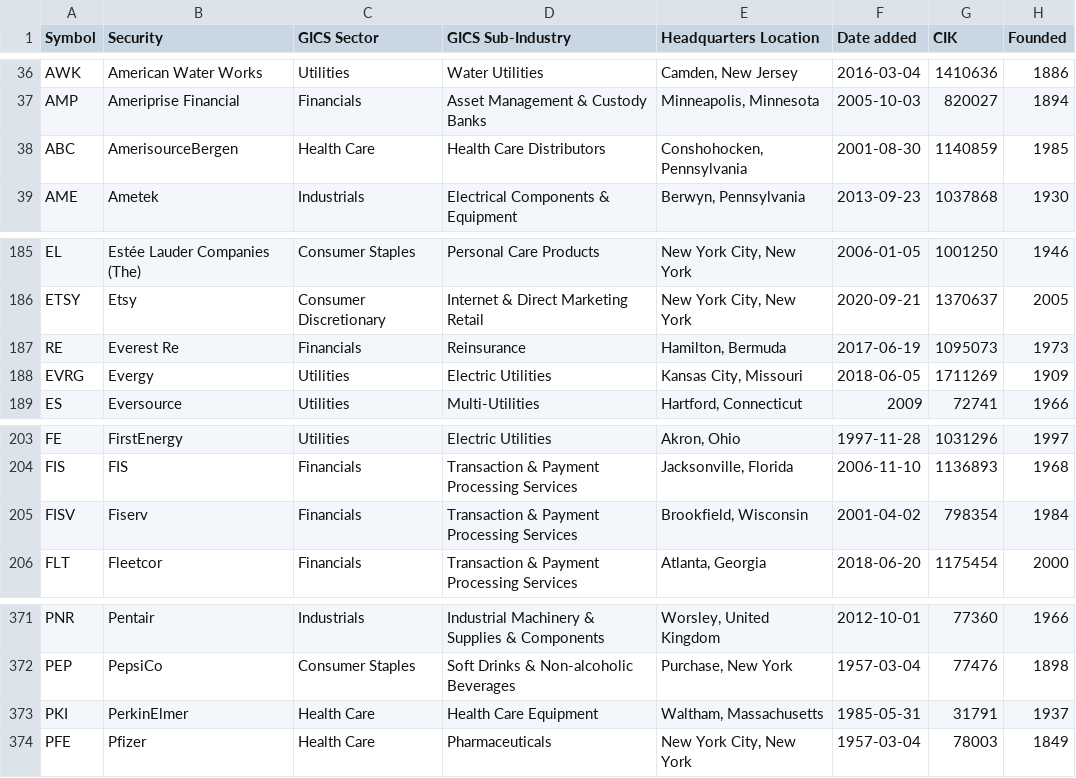
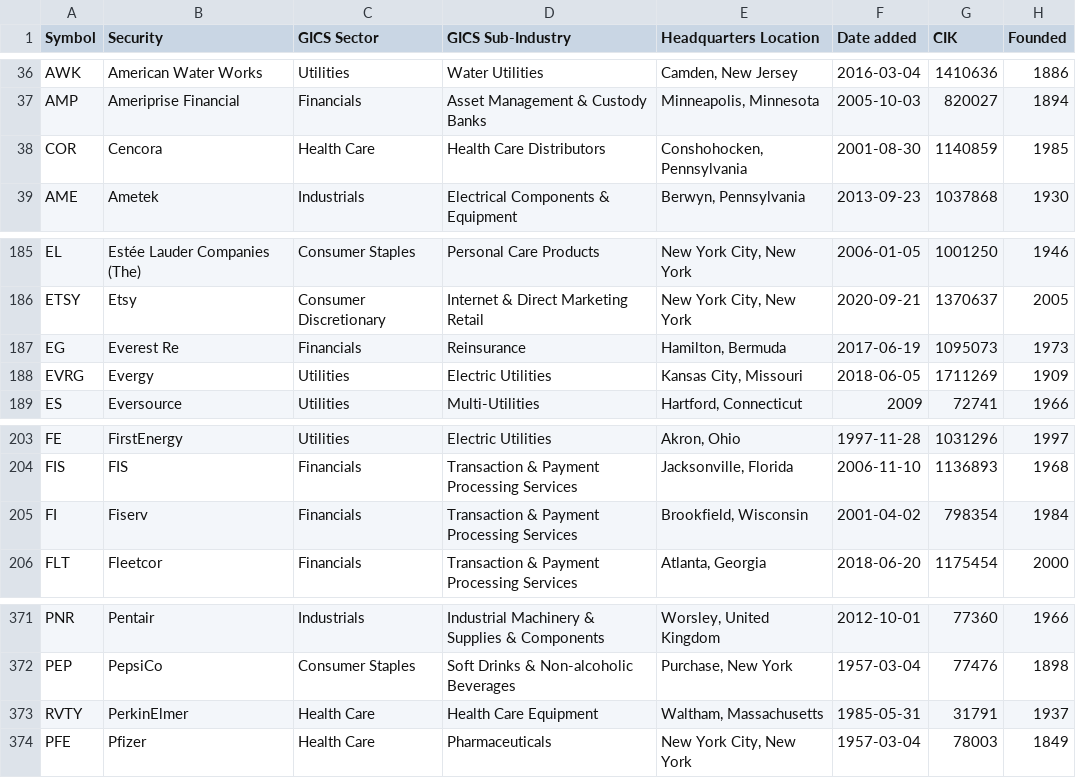
Before and after one commit to GreenHillSeniorProject/greenhill_finance_game, a CSV file: app/constituents.csv, drawn as a sheet; only a part is shown, gaps mark what is left out.

Commit message:
changed tickers that were outdated causing polygon.io api call to 404

```diff
--- a/app/constituents.csv
+++ b/app/constituents.csv
@@ -37,3 +37,3 @@ AWK,American Water Works,Utilities,Water Utilities,"Camden, New Jersey",2016-03-
 AMP,Ameriprise Financial,Financials,Asset Management & Custody Banks,"Minneapolis, Minnesota",2005-10-03,820027,1894
-ABC,AmerisourceBergen,Health Care,Health Care Distributors,"Conshohocken, Pennsylvania",2001-08-30,1140859,1985
+COR,Cencora,Health Care,Health Care Distributors,"Conshohocken, Pennsylvania",2001-08-30,1140859,1985
 AME,Ametek,Industrials,Electrical Components & Equipment,"Berwyn, Pennsylvania",2013-09-23,1037868,1930
@@ -186,3 +186,3 @@ EL,Estée Lauder Companies (The),Consumer Staples,Personal Care Products,"New Yo
 ETSY,Etsy,Consumer Discretionary,Internet & Direct Marketing Retail,"New York City, New York",2020-09-21,1370637,2005
-RE,Everest Re,Financials,Reinsurance,"Hamilton, Bermuda",2017-06-19,1095073,1973
+EG,Everest Re,Financials,Reinsurance,"Hamilton, Bermuda",2017-06-19,1095073,1973
 EVRG,Evergy,Utilities,Electric Utilities,"Kansas City, Missouri",2018-06-05,1711269,1909
@@ -204,3 +204,3 @@ FE,FirstEnergy,Utilities,Electric Utilities,"Akron, Ohio",1997-11-28,1031296,199
 FIS,FIS,Financials,Transaction & Payment Processing Services,"Jacksonville, Florida",2006-11-10,1136893,1968
-FISV,Fiserv,Financials,Transaction & Payment Processing Services,"Brookfield, Wisconsin",2001-04-02,798354,1984
+FI,Fiserv,Financials,Transaction & Payment Processing Services,"Brookfield, Wisconsin",2001-04-02,798354,1984
 FLT,Fleetcor,Financials,Transaction & Payment Processing Services,"Atlanta, Georgia",2018-06-20,1175454,2000
@@ -372,3 +372,3 @@ PNR,Pentair,Industrials,Industrial Machinery & Supplies & Components,"Worsley, U
 PEP,PepsiCo,Consumer Staples,Soft Drinks & Non-alcoholic Beverages,"Purchase, New York",1957-03-04,77476,1898
-PKI,PerkinElmer,Health Care,Health Care Equipment,"Waltham, Massachusetts",1985-05-31,31791,1937
+RVTY,PerkinElmer,Health Care,Health Care Equipment,"Waltham, Massachusetts",1985-05-31,31791,1937
 PFE,Pfizer,Health Care,Pharmaceuticals,"New York City, New York",1957-03-04,78003,1849
```
